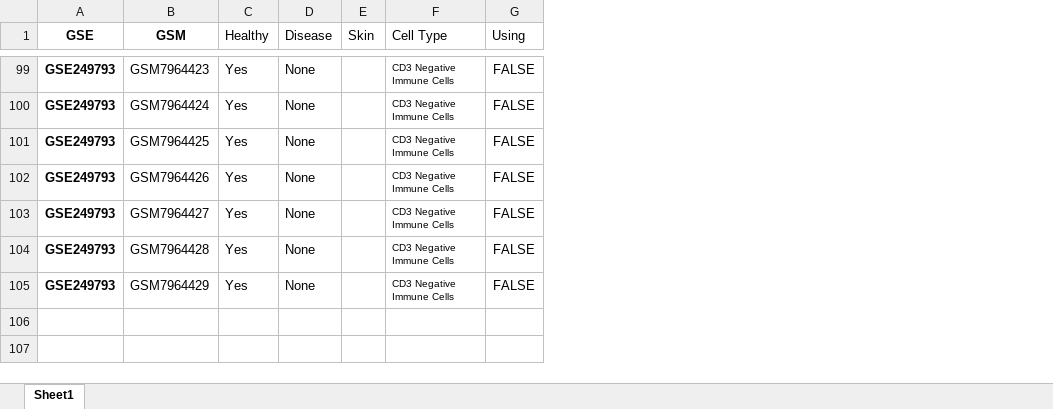
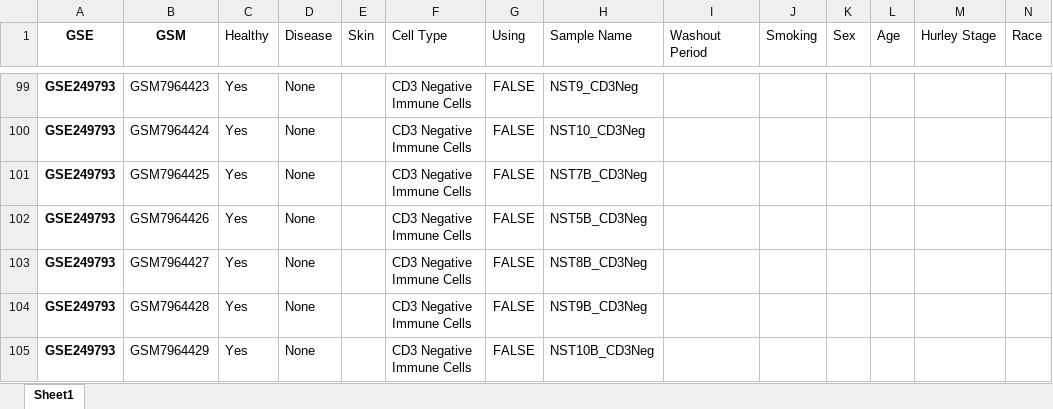
Before and after one commit to randymi01/hs_omics_data, an Excel workbook: sample_list.xlsx, sheet Sheet1, drawn as a sheet; only a part is shown, gaps mark what is left out; values as stored, in another font and other column widths than the file's, no borders; conditional formats not drawn; the diff covers the shown part only; the diff names each change by its address in the sheet, - before the commit and + after, or states it on an @@ line.

```diff
--- a/sample_list.xlsx (sheet Sheet1)
+++ b/sample_list.xlsx (sheet Sheet1)
+column H (Sample Name), rows 99-105: NST9_CD3Neg | NST10_CD3Neg | NST7B_CD3Neg | NST5B_CD3Neg | NST8B_CD3Neg | NST9B_CD3Neg | NST10B_CD3Neg
+column I (Washout Period), empty
+column J (Smoking), empty
+column K (Sex), empty
+column L (Age), empty
+column M (Hurley Stage), empty
+column N (Race), empty
@@ F99:F105 text size: larger @@
```
Also changed, not shown: 12 edited cells and cell formats elsewhere in this sheet, 28 other files.
